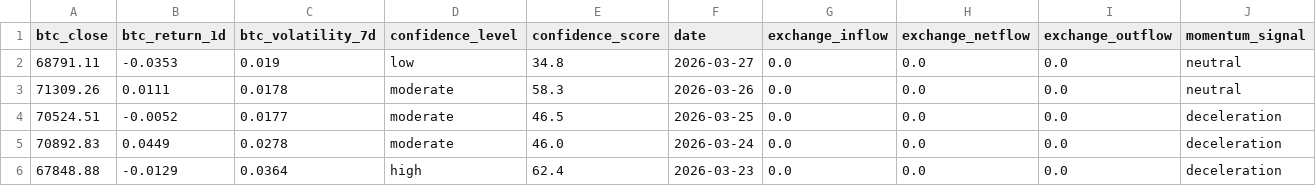
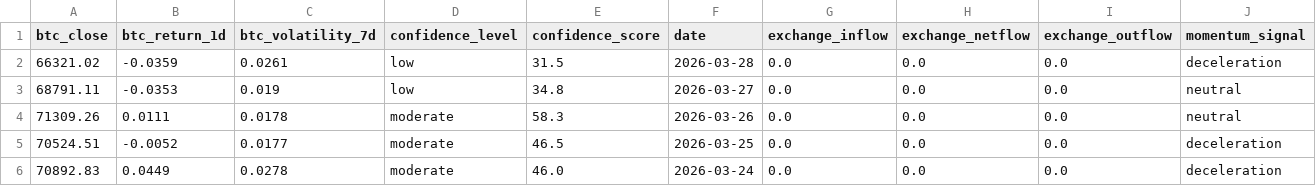
Before and after one commit to Whale-Activity-Analysis/wai-backend, a CSV file: data/wai_history.csv, drawn as a sheet; only a part is shown; the shorter side is filled out with more unchanged rows; rows hold the shown columns only; the diff names each change by its address in the sheet, - before the commit and + after, or states it on an @@ line.

```diff
--- a/data/wai_history.csv
+++ b/data/wai_history.csv
+row 2: 66321.02 | -0.0359 | 0.0261 | low | 31.5 | 2026-03-28 | 0.0 | 0.0 | 0.0 | deceleration
```
Also changed, not shown: 2 other files.
